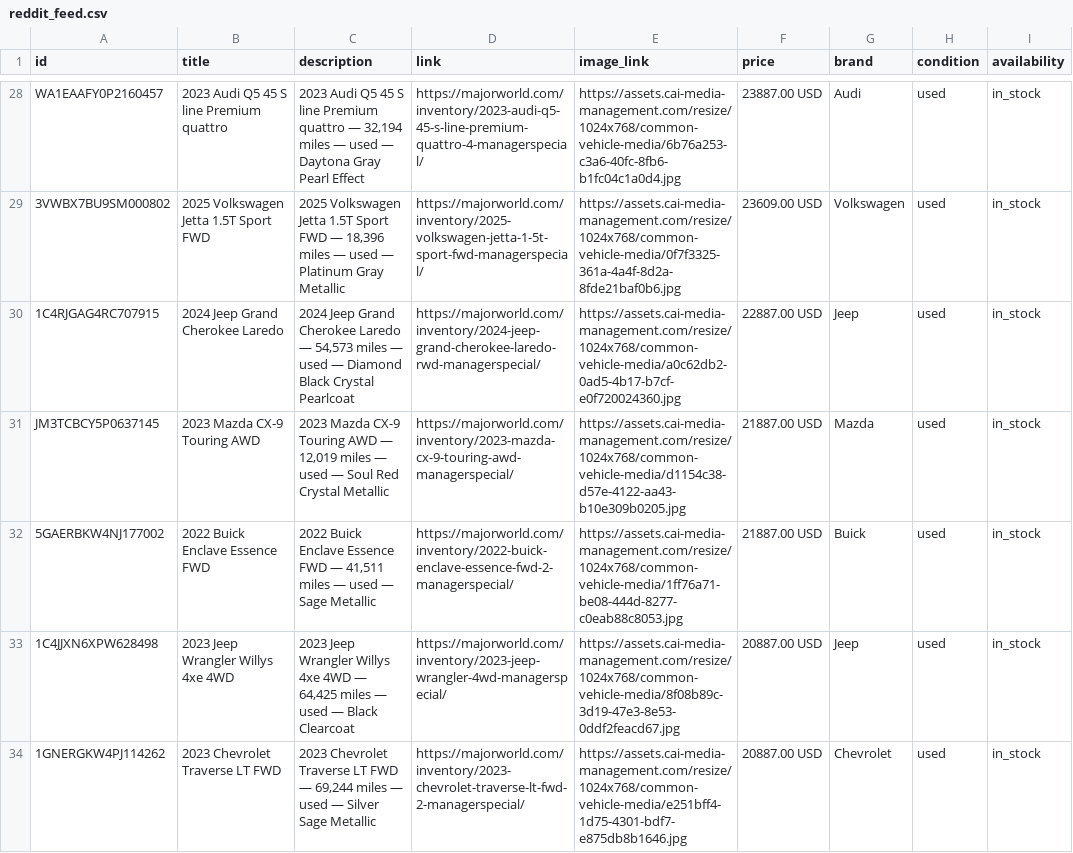
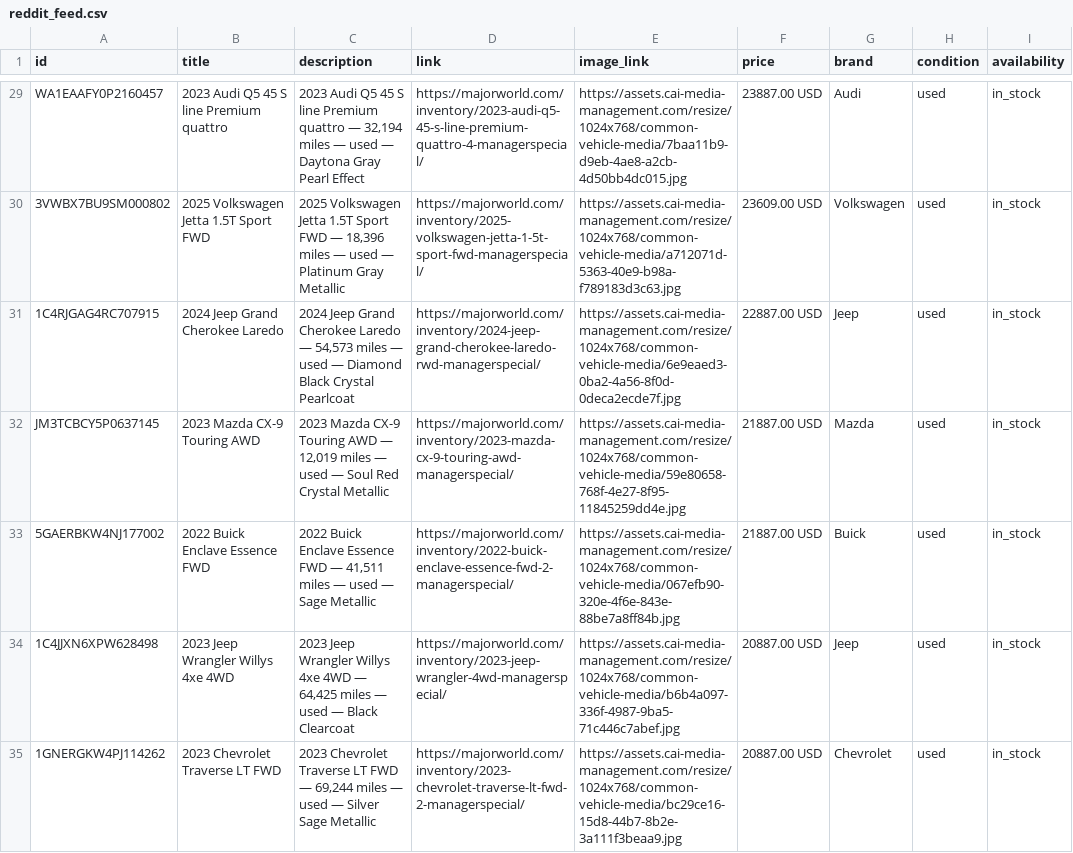
Before and after one commit to orenagassy/MW_feed, a CSV file: reddit_feed.csv, drawn as a sheet; only a part is shown, gaps mark what is left out; addresses are those after the commit; the diff covers the shown part only; the diff names each change by its address in the sheet, - before the commit and + after, or states it on an @@ line.

```diff
--- a/reddit_feed.csv
+++ b/reddit_feed.csv
-E29 (image_link): https://assets.cai-media-management.com/resize/1024x768/common-vehicle-media/6b76a253-c3a6-40fc-8fb6-b1fc04c1a0d4.jpg
+E29 (image_link): https://assets.cai-media-management.com/resize/1024x768/common-vehicle-media/7baa11b9-d9eb-4ae8-a2cb-4d50bb4dc015.jpg
-E30 (image_link): https://assets.cai-media-management.com/resize/1024x768/common-vehicle-media/0f7f3325-361a-4a4f-8d2a-8fde21baf0b6.jpg
+E30 (image_link): https://assets.cai-media-management.com/resize/1024x768/common-vehicle-media/a712071d-5363-40e9-b98a-f789183d3c63.jpg
-E31 (image_link): https://assets.cai-media-management.com/resize/1024x768/common-vehicle-media/a0c62db2-0ad5-4b17-b7cf-e0f720024360.jpg
+E31 (image_link): https://assets.cai-media-management.com/resize/1024x768/common-vehicle-media/6e9eaed3-0ba2-4a56-8f0d-0deca2ecde7f.jpg
-E32 (image_link): https://assets.cai-media-management.com/resize/1024x768/common-vehicle-media/d1154c38-d57e-4122-aa43-b10e309b0205.jpg
+E32 (image_link): https://assets.cai-media-management.com/resize/1024x768/common-vehicle-media/59e80658-768f-4e27-8f95-11845259dd4e.jpg
-E33 (image_link): https://assets.cai-media-management.com/resize/1024x768/common-vehicle-media/1ff76a71-be08-444d-8277-c0eab88c8053.jpg
+E33 (image_link): https://assets.cai-media-management.com/resize/1024x768/common-vehicle-media/067efb90-320e-4f6e-843e-88be7a8ff84b.jpg
-E34 (image_link): https://assets.cai-media-management.com/resize/1024x768/common-vehicle-media/8f08b89c-3d19-47e3-8e53-0ddf2feacd67.jpg
+E34 (image_link): https://assets.cai-media-management.com/resize/1024x768/common-vehicle-media/b6b4a097-336f-4987-9ba5-71c446c7abef.jpg
-E35 (image_link): https://assets.cai-media-management.com/resize/1024x768/common-vehicle-media/e251bff4-1d75-4301-bdf7-e875db8b1646.jpg
+E35 (image_link): https://assets.cai-media-management.com/resize/1024x768/common-vehicle-media/bc29ce16-15d8-44b7-8b2e-3a111f3beaa9.jpg
```
Also changed, not shown: 1 added row and 54 edited cells elsewhere in this file.
